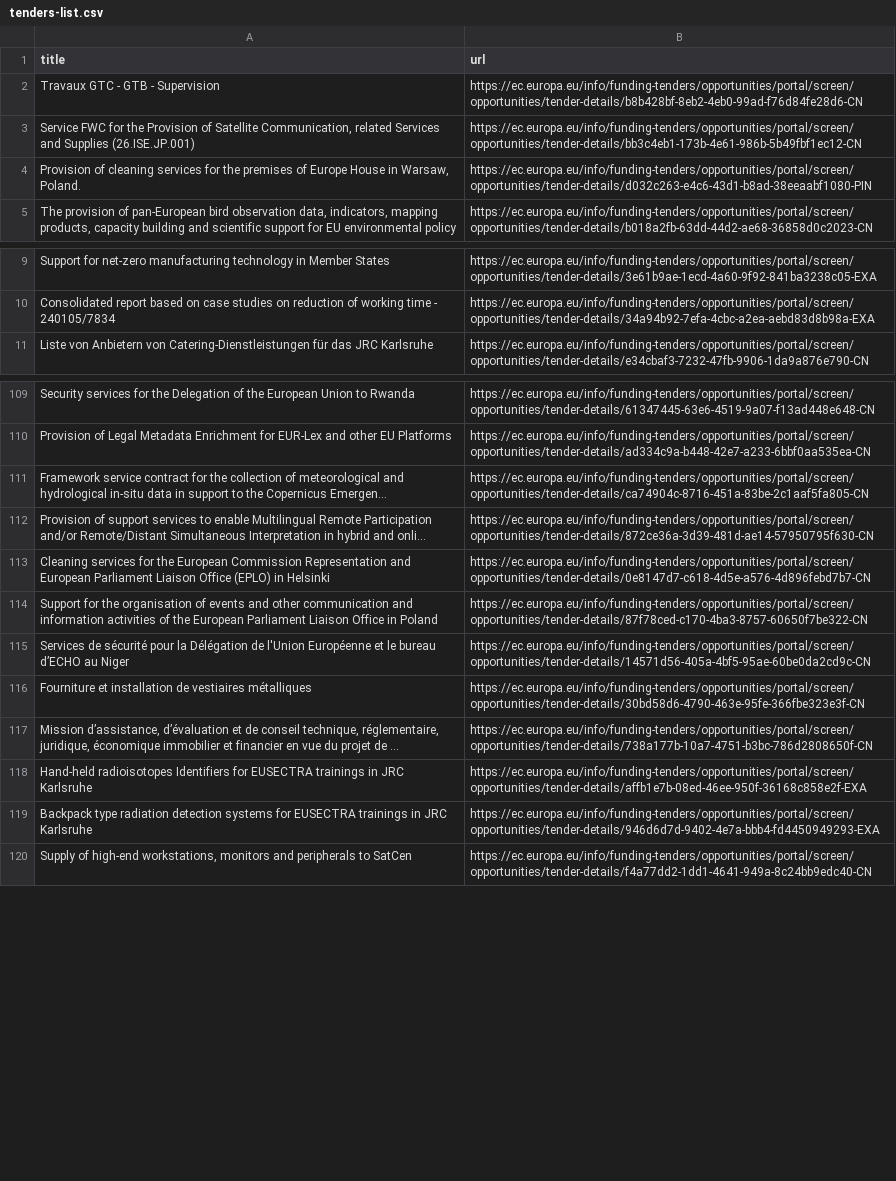
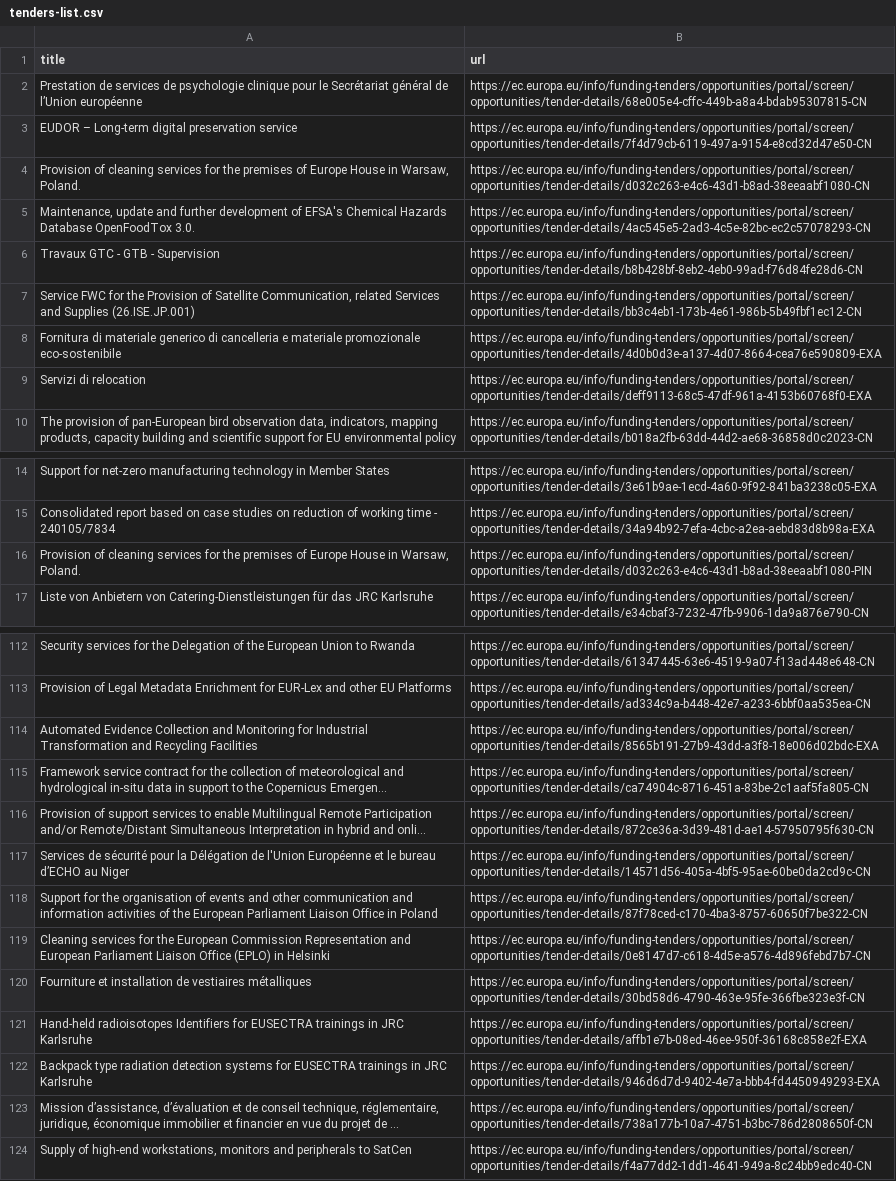
Before and after one commit to Lobal-coder/eufundsscraper, a CSV file: docs/tenders-list.csv, drawn as a sheet; only a part is shown, gaps mark what is left out; long unchanged cells end in …; addresses are those after the commit; the diff covers the shown part only; the diff names each change by its address in the sheet, - before the commit and + after, or states it on an @@ line.

```diff
--- a/docs/tenders-list.csv
+++ b/docs/tenders-list.csv
+row 2: Prestation de services de psychologie clinique pour le Secrétariat général de l’Union européenne | https://ec.europa.eu/info/funding-tenders/opportunities/portal/screen/opportunities/tender-details/68e005e4-cffc-449b-a8a4-bdab95307815-CN
+row 3: EUDOR – Long-term digital preservation service | https://ec.europa.eu/info/funding-tenders/opportunities/portal/screen/opportunities/tender-details/7f4d79cb-6119-497a-9154-e8cd32d47e50-CN
+row 4: Provision of cleaning services for the premises of Europe House in Warsaw, Poland. | https://ec.europa.eu/info/funding-tenders/opportunities/portal/screen/opportunities/tender-details/d032c263-e4c6-43d1-b8ad-38eeaabf1080-CN
+row 5: Maintenance, update and further development of EFSA's Chemical Hazards Database OpenFoodTox 3.0. | https://ec.europa.eu/info/funding-tenders/opportunities/portal/screen/opportunities/tender-details/4ac545e5-2ad3-4c5e-82bc-ec2c57078293-CN
-A8 (title): Provision of cleaning services for the premises of Europe House in Warsaw, Poland.
+A8 (title): Fornitura di materiale generico di cancelleria e materiale promozionale eco-sostenibile
-B8 (url): https://ec.europa.eu/info/funding-tenders/opportunities/portal/screen/opportunities/tender-details/d032c263-e4c6-43d1-b8ad-38eeaabf1080-PIN
+B8 (url): https://ec.europa.eu/info/funding-tenders/opportunities/portal/screen/opportunities/tender-details/4d0b0d3e-a137-4d07-8664-cea76e590809-EXA
+row 9: Servizi di relocation | https://ec.europa.eu/info/funding-tenders/opportunities/portal/screen/opportunities/tender-details/deff9113-68c5-47df-961a-4153b60768f0-EXA
+row 16: Provision of cleaning services for the premises of Europe House in Warsaw, Poland. | https://ec.europa.eu/info/funding-tenders/opportunities/portal/screen/opportunities/tender-details/d032c263-e4c6-43d1-b8ad-38eeaabf1080-PIN
@@ row 105 moved to row 114: Automated Evidence Collection and Monito… @@
@@ row 115 moved to row 117: Services de sécurité pour la Délégation … @@
@@ row 114 moved to row 118: Support for the organisation of events a… @@
@@ row 117 moved to row 123: Mission d’assistance, d’évaluation et de… @@
```
Also changed, not shown: 1 added row, 4 removed rows, 33 moved rows and 4 edited cells elsewhere in this file, docs/funding-list.csv, docs/funding_enriched.csv, 6 other files.
